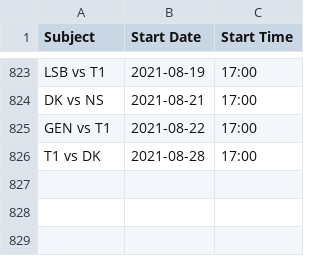
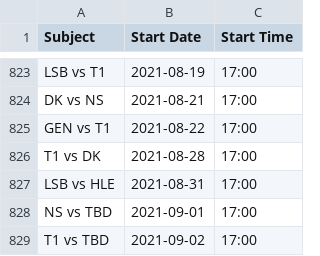
Before and after one commit to c0ncon/lck-discord-bot, a CSV file: schedule.csv, drawn as a sheet; only a part is shown, gaps mark what is left out; the diff names each change by its address in the sheet, - before the commit and + after, or states it on an @@ line.

```diff
--- a/schedule.csv
+++ b/schedule.csv
+row 827: LSB vs HLE | 2021-08-31 | 17:00
+row 828: NS vs TBD | 2021-09-01 | 17:00
+row 829: T1 vs TBD | 2021-09-02 | 17:00
```
Also changed, not shown: 2 other files.
